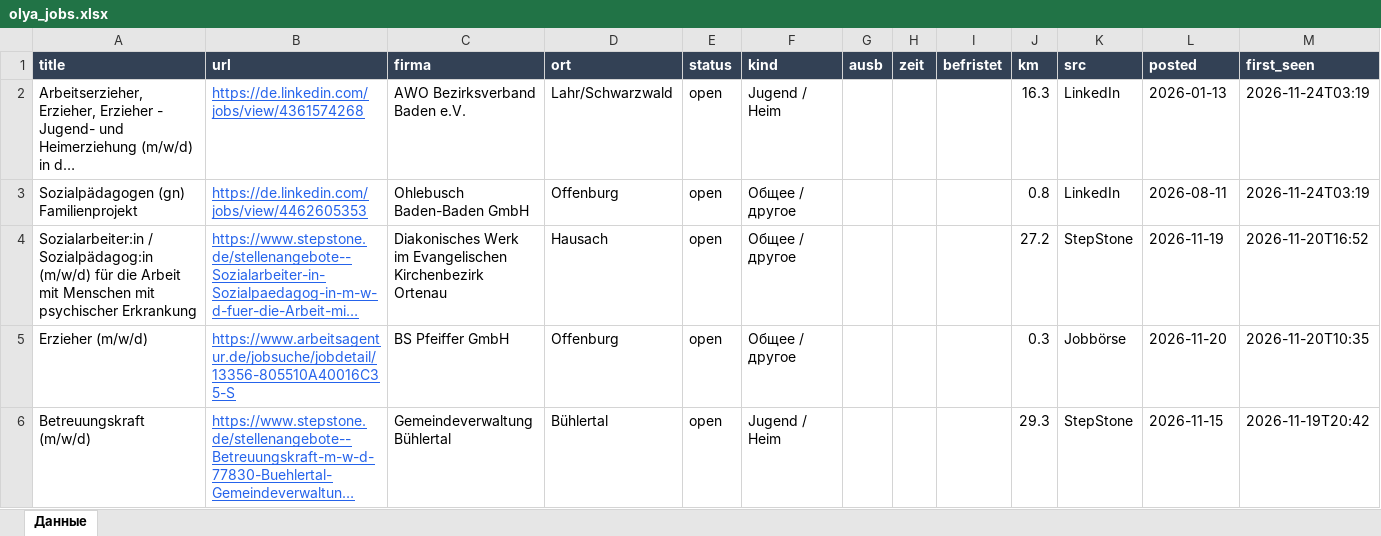
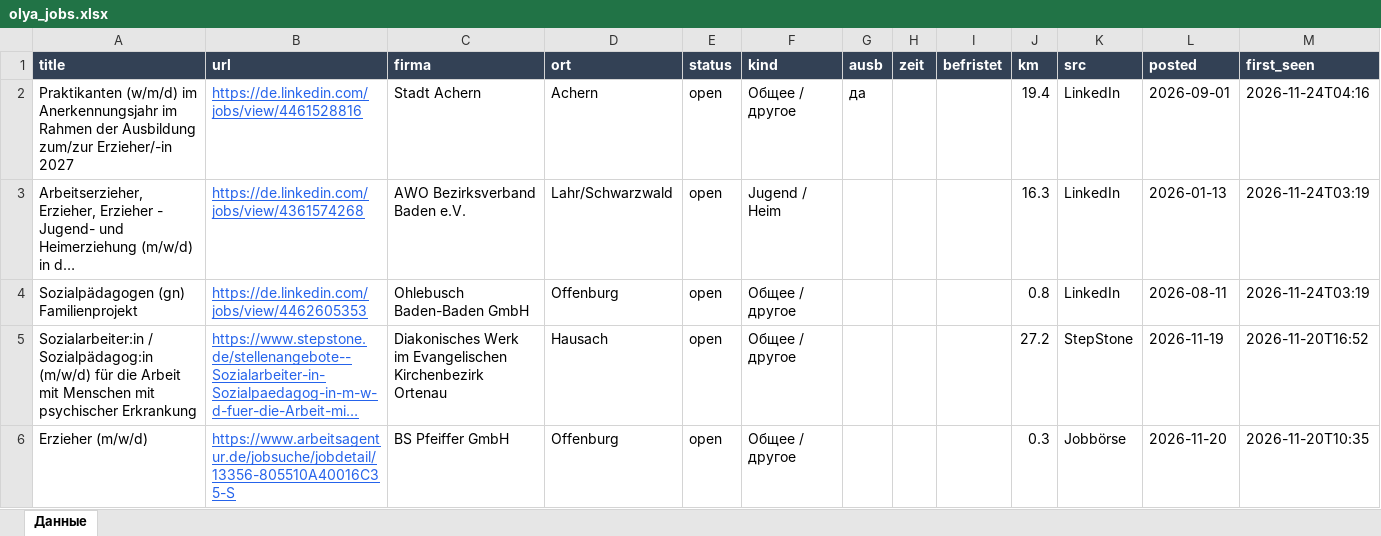
Before and after one commit to Nevrox228/wohnung-og, an Excel workbook: data/olya_jobs.xlsx, sheet Данные, drawn as a sheet; only a part is shown; the shorter side is filled out with more unchanged rows; long unchanged cells end in …; values as stored, in another font and other column widths than the file's, no borders; rows hold the shown columns only; the diff names each change by its address in the sheet, - before the commit and + after, or states it on an @@ line.

```diff
--- a/data/olya_jobs.xlsx (sheet Данные)
+++ b/data/olya_jobs.xlsx (sheet Данные)
+row 2: Praktikanten (w/m/d) im Anerkennungsjahr im Rahmen der Ausbildung zum/zur Erzieher/-in 2027 | https://de.linkedin.com/jobs/view/4461528816 | Stadt Achern | Achern | open | Общее / другое | да |  |  | 19.4 | LinkedIn | 2026-09-01 | 2026-11-24T04:16
```
Also changed, not shown: data/eltern_jobs.xlsx, data/werk_jobs.xlsx, 10 other files.
